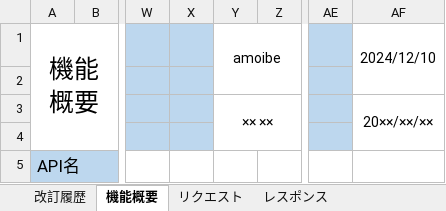
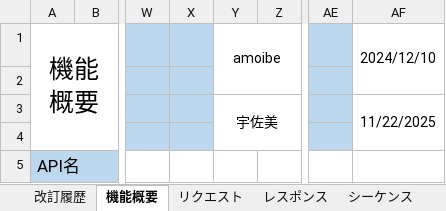
Before and after one commit to taiseiusami/portfolio, an Excel workbook: docs/設計/部品在庫管理/機能仕様書_部品入荷API.xlsx, sheet 機能概要, drawn as a sheet; only a part is shown, gaps mark what is left out; values as stored, in another font and other column widths than the file's, no borders; charts and pictures not drawn; the diff names each change by its address in the sheet, - before the commit and + after, or states it on an @@ line.

```diff
--- a/docs/設計/部品在庫管理/機能仕様書_部品入荷API.xlsx (sheet 機能概要)
+++ b/docs/設計/部品在庫管理/機能仕様書_部品入荷API.xlsx (sheet 機能概要)
+sheet tab: シーケンス
-Y3: ×× ××
+Y3: 宇佐美
-AF3: 20××/××/××
+AF3: 11/22/2025
```
Also changed, not shown: sheet 改訂履歴, sheet リクエスト, other sheet tabs, charts or pictures.
